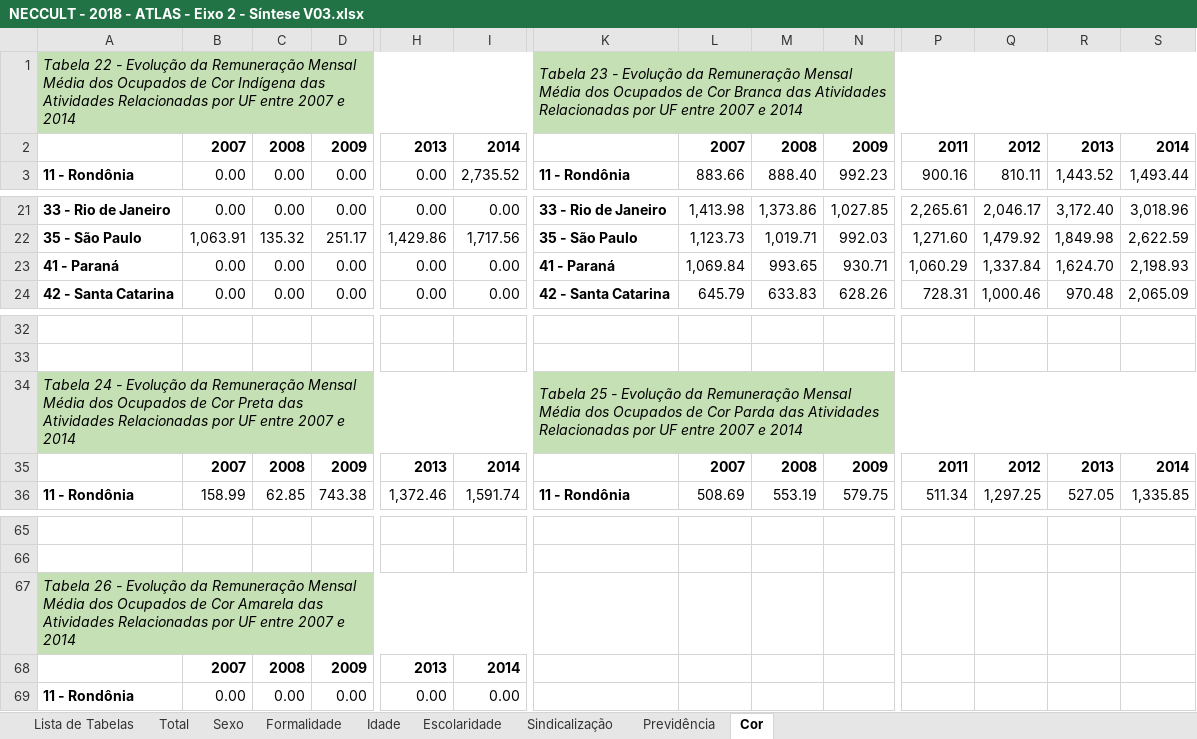
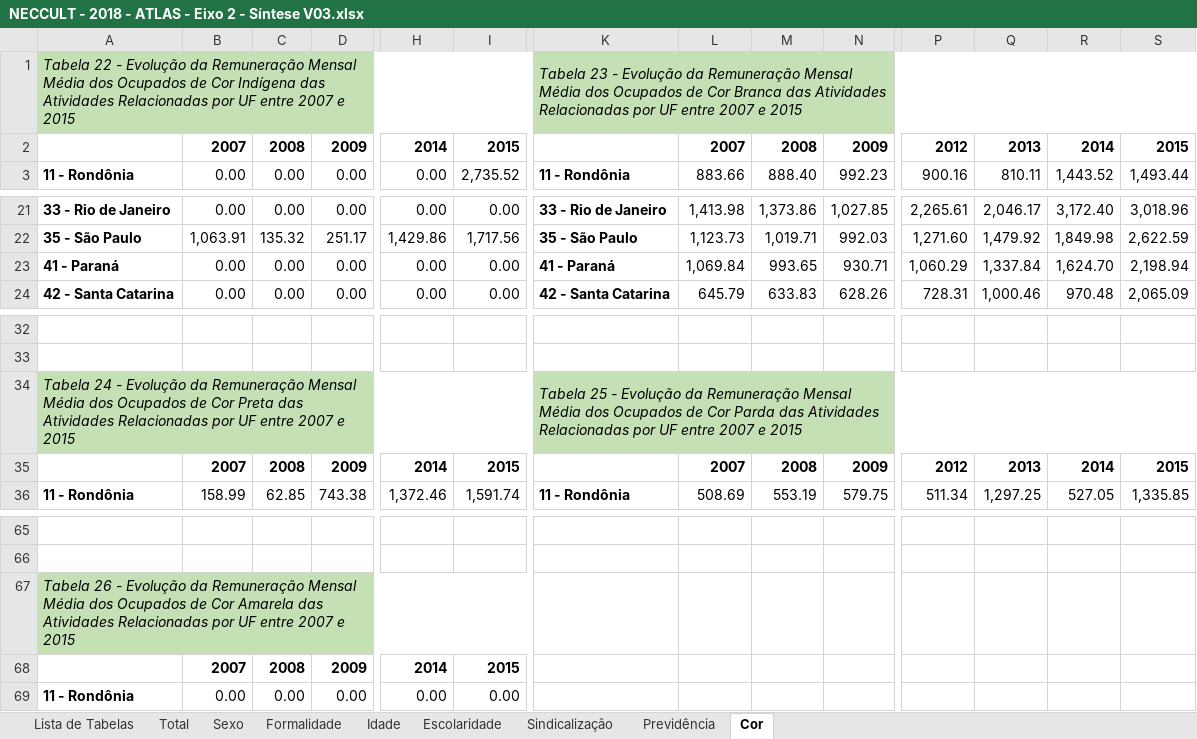
Before and after one commit to Neccult/atlasOBEC, an Excel workbook: data/csv/mercado/atividades_relacionadas/NECCULT - 2018 - ATLAS - Eixo 2 - Síntese V03.xlsx, sheet Cor, drawn as a sheet; only a part is shown, gaps mark what is left out; values as stored, in another font and other column widths than the file's, no borders; removed rows and columns are numbered as before the commit, all else as after; rows hold the shown columns only; the diff names each change by its address in the sheet, - before the commit and + after, or states it on an @@ line.

```diff
--- a/data/csv/mercado/atividades_relacionadas/NECCULT - 2018 - ATLAS - Eixo 2 - Síntese V03.xlsx (sheet Cor)
+++ b/data/csv/mercado/atividades_relacionadas/NECCULT - 2018 - ATLAS - Eixo 2 - Síntese V03.xlsx (sheet Cor)
-A1: …2007 e 2014
+A1: …2007 e 2015
-K1: …2007 e 2014
+K1: …2007 e 2015
-row 2:  | 2007 | 2008 | 2009 | 2013 | 2014 |  | 2007 | 2008 | 2009 | 2011 | 2012 | 2013 | 2014
+row 2:  | 2007 | 2008 | 2009 | 2014 | 2015 |  | 2007 | 2008 | 2009 | 2012 | 2013 | 2014 | 2015
-S23: 2,198.93
+S23: 2,198.94
-A34: …2007 e 2014
+A34: …2007 e 2015
-K34: …2007 e 2014
+K34: …2007 e 2015
-row 35:  | 2007 | 2008 | 2009 | 2013 | 2014 |  | 2007 | 2008 | 2009 | 2011 | 2012 | 2013 | 2014
+row 35:  | 2007 | 2008 | 2009 | 2014 | 2015 |  | 2007 | 2008 | 2009 | 2012 | 2013 | 2014 | 2015
-A67: …2007 e 2014
+A67: …2007 e 2015
-row 68:  | 2007 | 2008 | 2009 | 2013 | 2014
+row 68:  | 2007 | 2008 | 2009 | 2014 | 2015
```
Also changed, not shown: sheet Escolaridade, sheet Idade, sheet Sexo, sheet Formalidade, sheet Previdência, sheet Sindicalização, 2 more sheets, data/csv/mercado/atividades_relacionadas/NECCULT - 2018 - ATLAS - Eixo 2 - Síntese V04.xlsx, data/csv/mercado/atividades_relacionadas/NECCULT - 2018 - ATLAS - Eixo 2 - Síntese V06.xlsx, 20 other files.
